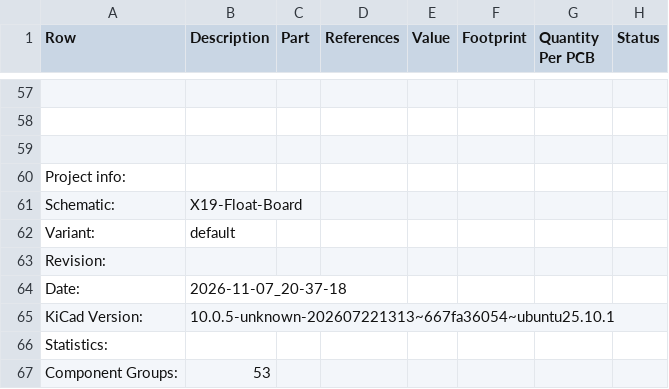
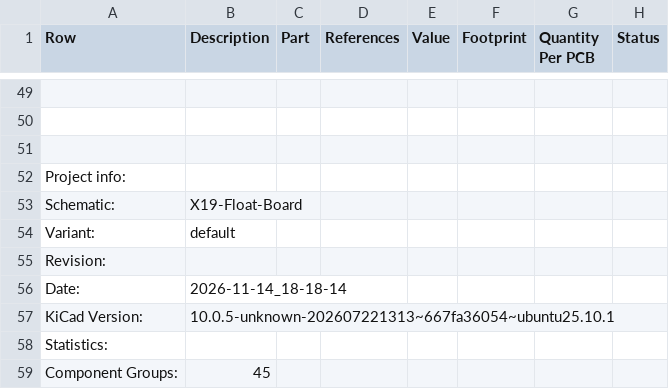
Before and after one commit to purduerov/X19-Float-Board, a CSV file: X19-Float-Board-BOM.csv, drawn as a sheet; only a part is shown, gaps mark what is left out; addresses are those after the commit; the diff covers the shown part only; the diff names each change by its address in the sheet, - before the commit and + after, or states it on an @@ line.

```diff
--- a/X19-Float-Board-BOM.csv
+++ b/X19-Float-Board-BOM.csv
-B56 (Description): 2026-11-07_20-37-18
+B56 (Description): 2026-11-14_18-18-14
-B59 (Description): 53
+B59 (Description): 45
```
Also changed, not shown: 1 added row, 9 removed rows, 6 edited cells and row numbers in column A elsewhere in this file, 4 other files.
